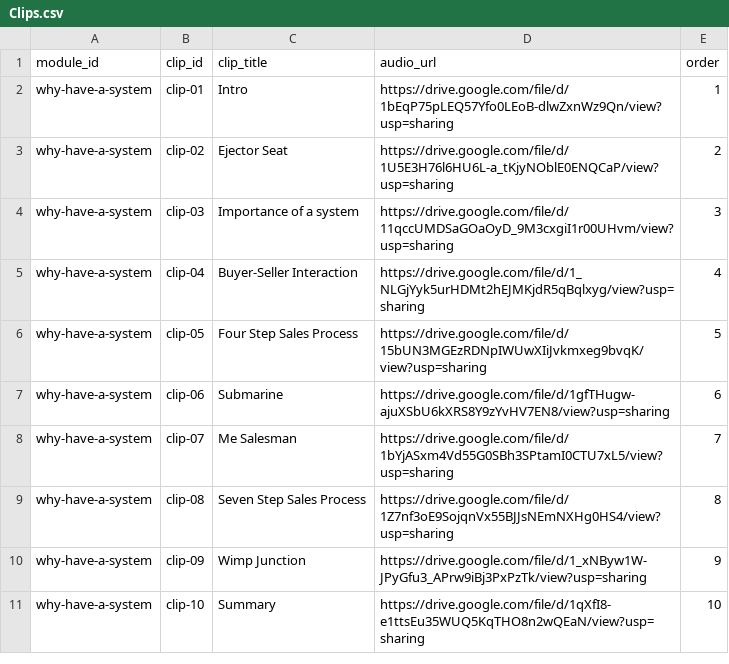
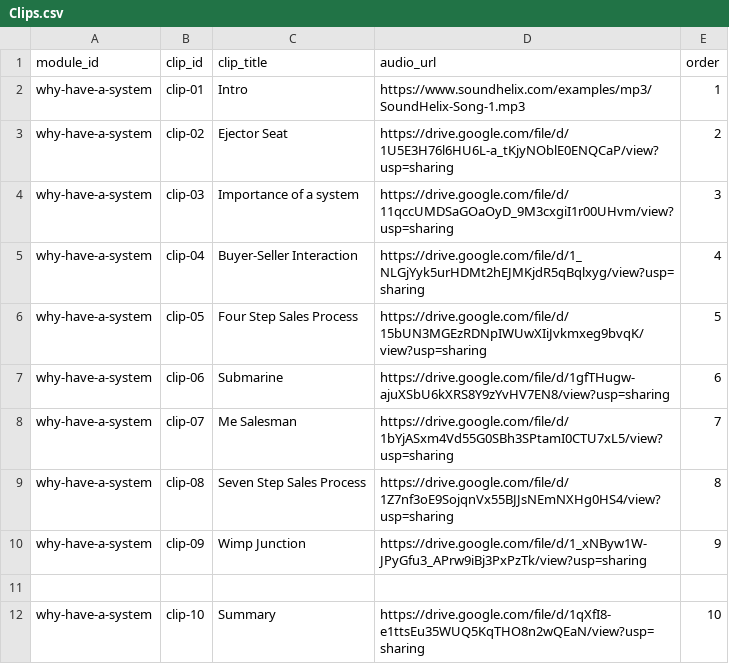
Before and after one commit to hbarker1001-coder/sandler_site_scaffold, a CSV file: data/Clips.csv, drawn as a sheet.

Commit message:
Update Clips.csv

```diff
--- a/data/Clips.csv
+++ b/data/Clips.csv
@@ -1,3 +1,3 @@
 module_id,clip_id,clip_title,audio_url,order
-why-have-a-system,clip-01,Intro,https://drive.google.com/file/d/1bEqP75pLEQ57Yfo0LEoB-dlwZxnWz9Qn/view?usp=sharing,1
+why-have-a-system,clip-01,Intro,https://www.soundhelix.com/examples/mp3/SoundHelix-Song-1.mp3,1
 why-have-a-system,clip-02,Ejector Seat,https://drive.google.com/file/d/1U5E3H76l6HU6L-a_tKjyNOblE0ENQCaP/view?usp=sharing,2
@@ -10,2 +10,3 @@ why-have-a-system,clip-08,Seven Step Sales Process,https://drive.google.com/file
 why-have-a-system,clip-09,Wimp Junction,https://drive.google.com/file/d/1_xNByw1W-JPyGfu3_APrw9iBj3PxPzTk/view?usp=sharing,9
+
 why-have-a-system,clip-10,Summary,https://drive.google.com/file/d/1qXfI8-e1ttsEu35WUQ5KqTHO8n2wQEaN/view?usp=sharing,10
```
